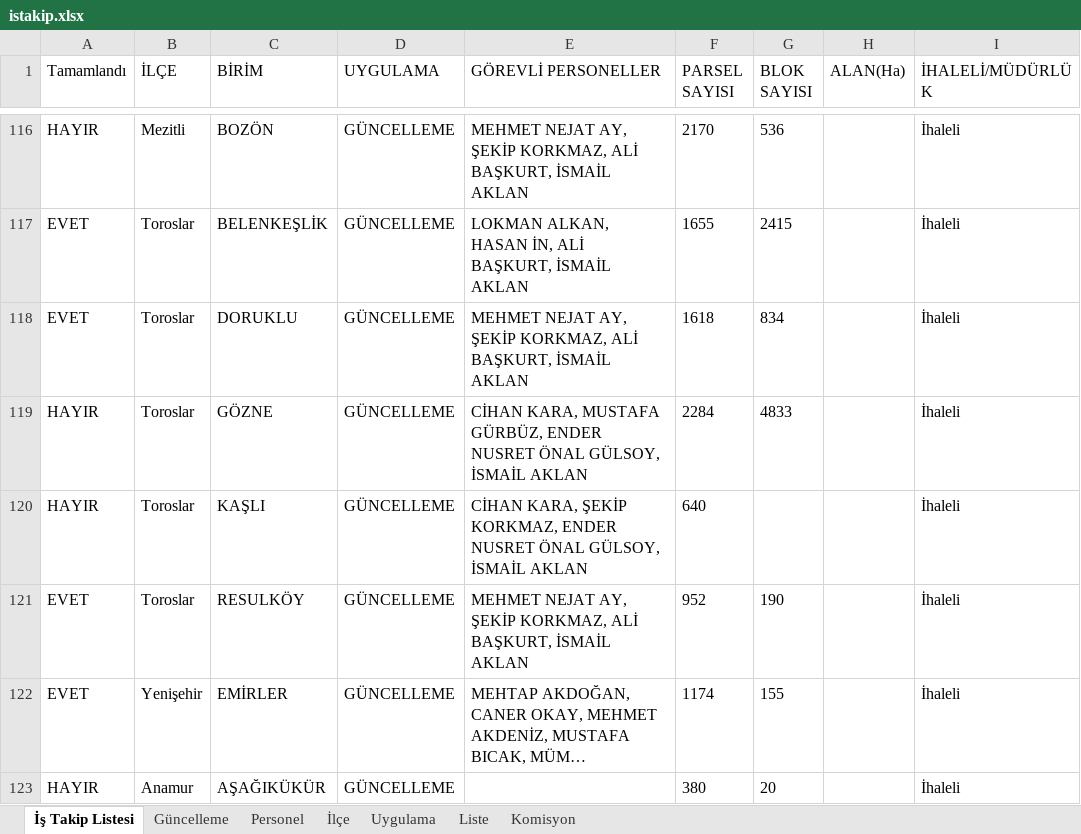
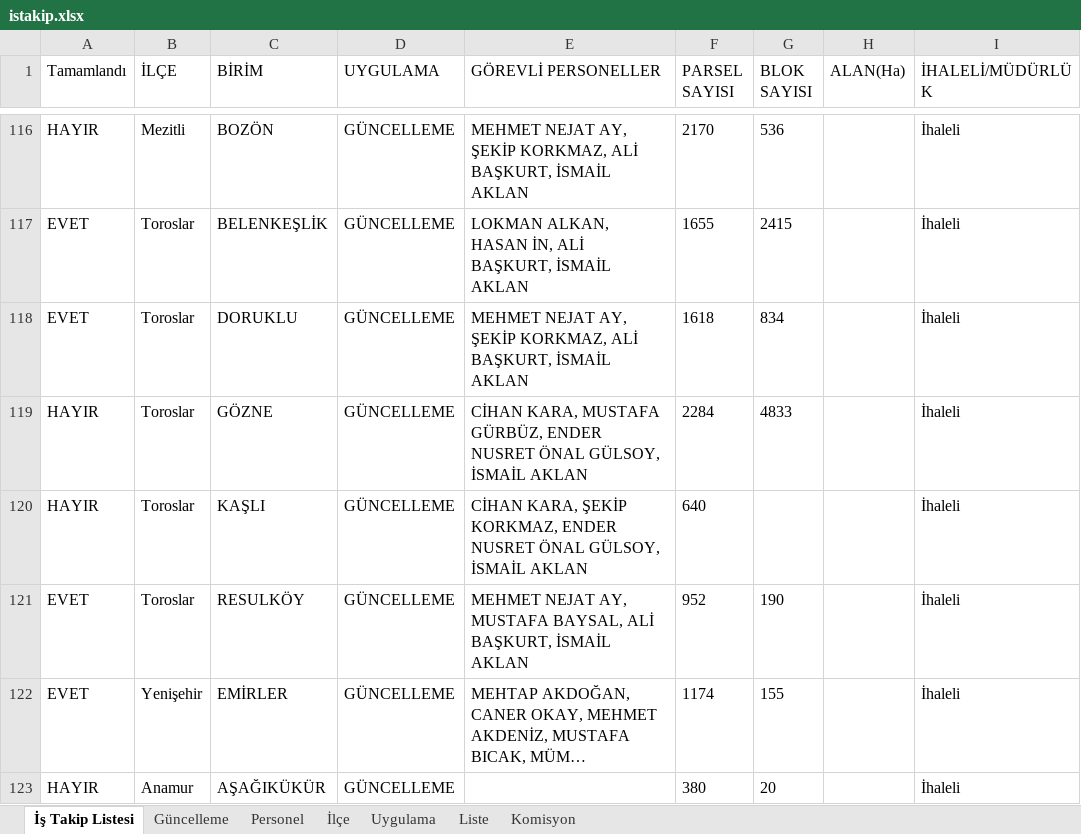
Before and after one commit to gokhangeo/ihale, an Excel workbook: istakip.xlsx, sheet İş Takip Listesi, drawn as a sheet; only a part is shown, gaps mark what is left out; long unchanged cells end in …; values as stored, in another font and other column widths than the file's, no borders; the diff names each change by its address in the sheet, - before the commit and + after, or states it on an @@ line.

Commit message:
İş Takip Güncellemesi - 15.06.2026 09:30:07

```diff
--- a/istakip.xlsx (sheet İş Takip Listesi)
+++ b/istakip.xlsx (sheet İş Takip Listesi)
-E121 (GÖREVLİ PERSONELLER): …NEJAT AY, ŞEKİP KORKMAZ, ALİ BAŞKURT,…
+E121 (GÖREVLİ PERSONELLER): …NEJAT AY, MUSTAFA BAYSAL, ALİ BAŞKURT,…
```
